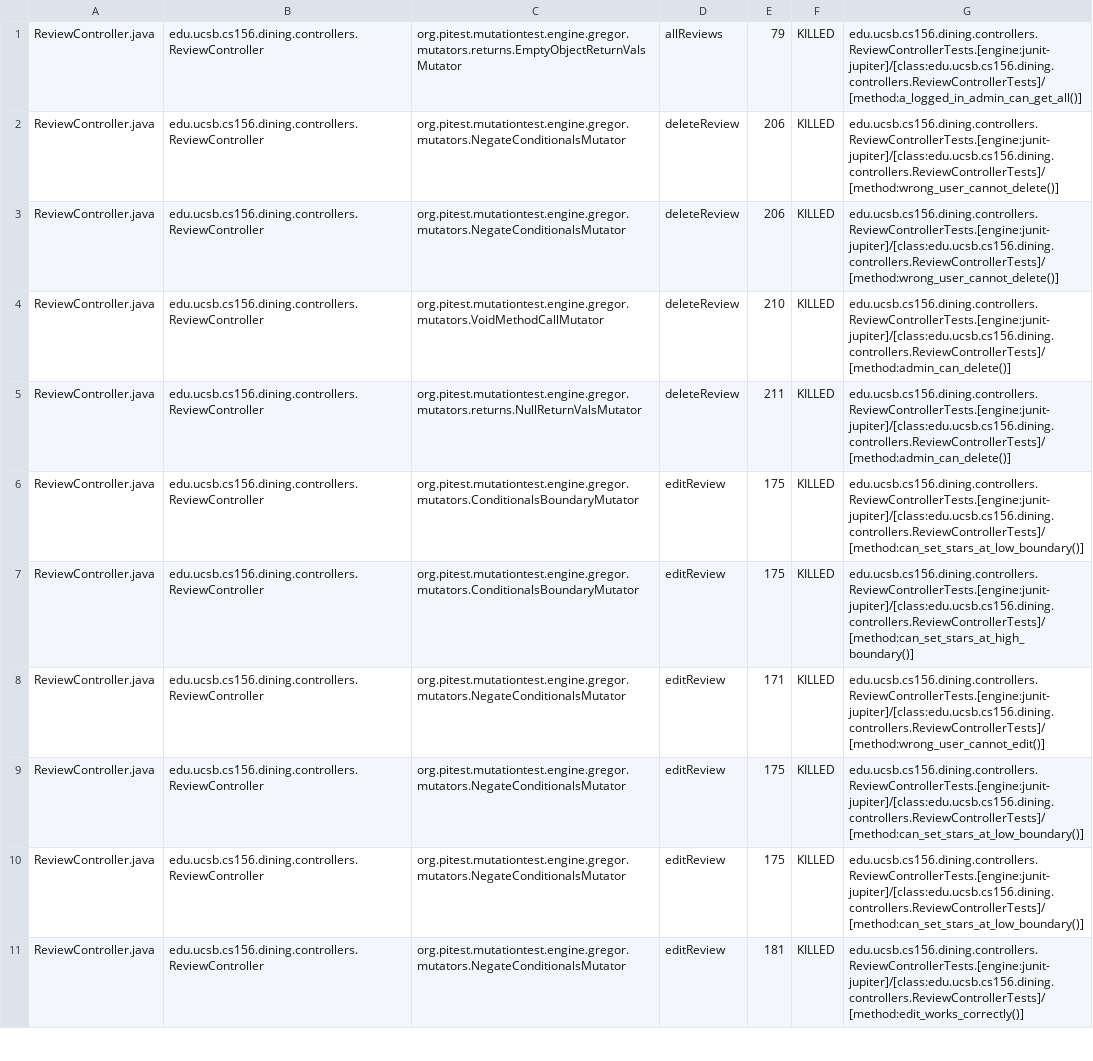
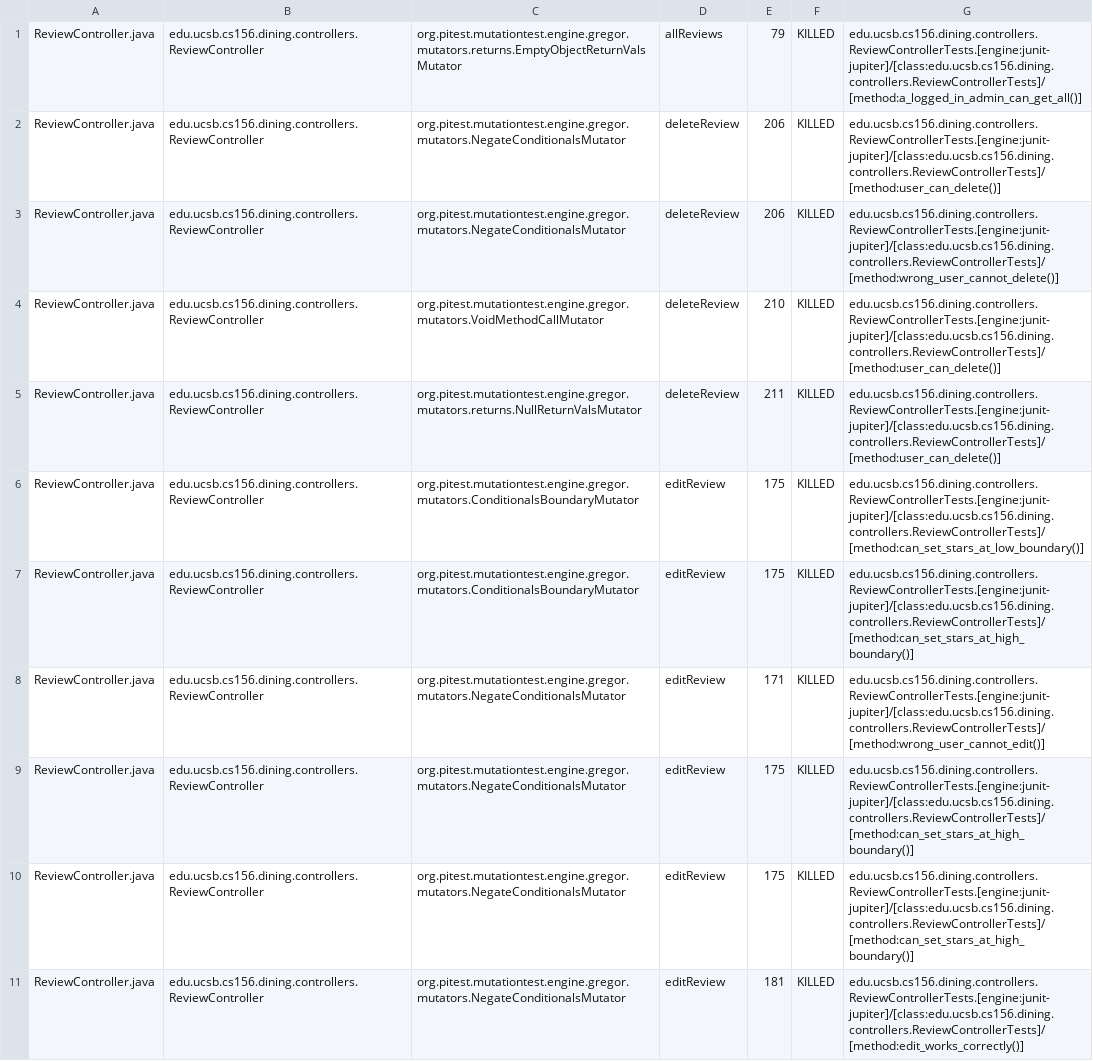
Before and after one commit to ucsb-cs156-s25/proj-dining-s25-10, a CSV file: pitest/mutations.csv, drawn as a sheet; only a part is shown; the diff covers the shown part only.

Commit message:
Deploying to gh-pages from @ ucsb-cs156-s25/proj-dining-s25-10@722fc68e663fec36ad2d16ea4f31c9f0c1982ac3 🚀

```diff
--- a/pitest/mutations.csv
+++ b/pitest/mutations.csv
@@ -1,6 +1,6 @@
 ReviewController.java,edu.ucsb.cs156.dining.controllers.ReviewController,org.pitest.mutationtest.engine.gregor.mutators.returns.EmptyObjectReturnValsMutator,allReviews,79,KILLED,edu.ucsb.cs156.dining.controllers.ReviewControllerTests.[engine:junit-jupiter]/[class:edu.ucsb.cs156.dining.controllers.ReviewControllerTests]/[method:a_logged_in_admin_can_get_all()]
+ReviewController.java,edu.ucsb.cs156.dining.controllers.ReviewController,org.pitest.mutationtest.engine.gregor.mutators.NegateConditionalsMutator,deleteReview,206,KILLED,edu.ucsb.cs156.dining.controllers.ReviewControllerTests.[engine:junit-jupiter]/[class:edu.ucsb.cs156.dining.controllers.ReviewControllerTests]/[method:user_can_delete()]
 ReviewController.java,edu.ucsb.cs156.dining.controllers.ReviewController,org.pitest.mutationtest.engine.gregor.mutators.NegateConditionalsMutator,deleteReview,206,KILLED,edu.ucsb.cs156.dining.controllers.ReviewControllerTests.[engine:junit-jupiter]/[class:edu.ucsb.cs156.dining.controllers.ReviewControllerTests]/[method:wrong_user_cannot_delete()]
-ReviewController.java,edu.ucsb.cs156.dining.controllers.ReviewController,org.pitest.mutationtest.engine.gregor.mutators.NegateConditionalsMutator,deleteReview,206,KILLED,edu.ucsb.cs156.dining.controllers.ReviewControllerTests.[engine:junit-jupiter]/[class:edu.ucsb.cs156.dining.controllers.ReviewControllerTests]/[method:wrong_user_cannot_delete()]
-ReviewController.java,edu.ucsb.cs156.dining.controllers.ReviewController,org.pitest.mutationtest.engine.gregor.mutators.VoidMethodCallMutator,deleteReview,210,KILLED,edu.ucsb.cs156.dining.controllers.ReviewControllerTests.[engine:junit-jupiter]/[class:edu.ucsb.cs156.dining.controllers.ReviewControllerTests]/[method:admin_can_delete()]
-ReviewController.java,edu.ucsb.cs156.dining.controllers.ReviewController,org.pitest.mutationtest.engine.gregor.mutators.returns.NullReturnValsMutator,deleteReview,211,KILLED,edu.ucsb.cs156.dining.controllers.ReviewControllerTests.[engine:junit-jupiter]/[class:edu.ucsb.cs156.dining.controllers.ReviewControllerTests]/[method:admin_can_delete()]
+ReviewController.java,edu.ucsb.cs156.dining.controllers.ReviewController,org.pitest.mutationtest.engine.gregor.mutators.VoidMethodCallMutator,deleteReview,210,KILLED,edu.ucsb.cs156.dining.controllers.ReviewControllerTests.[engine:junit-jupiter]/[class:edu.ucsb.cs156.dining.controllers.ReviewControllerTests]/[method:user_can_delete()]
+ReviewController.java,edu.ucsb.cs156.dining.controllers.ReviewController,org.pitest.mutationtest.engine.gregor.mutators.returns.NullReturnValsMutator,deleteReview,211,KILLED,edu.ucsb.cs156.dining.controllers.ReviewControllerTests.[engine:junit-jupiter]/[class:edu.ucsb.cs156.dining.controllers.ReviewControllerTests]/[method:user_can_delete()]
 ReviewController.java,edu.ucsb.cs156.dining.controllers.ReviewController,org.pitest.mutationtest.engine.gregor.mutators.ConditionalsBoundaryMutator,editReview,175,KILLED,edu.ucsb.cs156.dining.controllers.ReviewControllerTests.[engine:junit-jupiter]/[class:edu.ucsb.cs156.dining.controllers.ReviewControllerTests]/[method:can_set_stars_at_low_boundary()]
@@ -8,4 +8,4 @@ ReviewController.java,edu.ucsb.cs156.dining.controllers.ReviewController,org.pit
 ReviewController.java,edu.ucsb.cs156.dining.controllers.ReviewController,org.pitest.mutationtest.engine.gregor.mutators.NegateConditionalsMutator,editReview,171,KILLED,edu.ucsb.cs156.dining.controllers.ReviewControllerTests.[engine:junit-jupiter]/[class:edu.ucsb.cs156.dining.controllers.ReviewControllerTests]/[method:wrong_user_cannot_edit()]
-ReviewController.java,edu.ucsb.cs156.dining.controllers.ReviewController,org.pitest.mutationtest.engine.gregor.mutators.NegateConditionalsMutator,editReview,175,KILLED,edu.ucsb.cs156.dining.controllers.ReviewControllerTests.[engine:junit-jupiter]/[class:edu.ucsb.cs156.dining.controllers.ReviewControllerTests]/[method:can_set_stars_at_low_boundary()]
-ReviewController.java,edu.ucsb.cs156.dining.controllers.ReviewController,org.pitest.mutationtest.engine.gregor.mutators.NegateConditionalsMutator,editReview,175,KILLED,edu.ucsb.cs156.dining.controllers.ReviewControllerTests.[engine:junit-jupiter]/[class:edu.ucsb.cs156.dining.controllers.ReviewControllerTests]/[method:can_set_stars_at_low_boundary()]
+ReviewController.java,edu.ucsb.cs156.dining.controllers.ReviewController,org.pitest.mutationtest.engine.gregor.mutators.NegateConditionalsMutator,editReview,175,KILLED,edu.ucsb.cs156.dining.controllers.ReviewControllerTests.[engine:junit-jupiter]/[class:edu.ucsb.cs156.dining.controllers.ReviewControllerTests]/[method:can_set_stars_at_high_boundary()]
+ReviewController.java,edu.ucsb.cs156.dining.controllers.ReviewController,org.pitest.mutationtest.engine.gregor.mutators.NegateConditionalsMutator,editReview,175,KILLED,edu.ucsb.cs156.dining.controllers.ReviewControllerTests.[engine:junit-jupiter]/[class:edu.ucsb.cs156.dining.controllers.ReviewControllerTests]/[method:can_set_stars_at_high_boundary()]
 ReviewController.java,edu.ucsb.cs156.dining.controllers.ReviewController,org.pitest.mutationtest.engine.gregor.mutators.NegateConditionalsMutator,editReview,181,KILLED,edu.ucsb.cs156.dining.controllers.ReviewControllerTests.[engine:junit-jupiter]/[class:edu.ucsb.cs156.dining.controllers.ReviewControllerTests]/[method:edit_works_correctly()]
```
Also changed, not shown: 8 edited cells elsewhere in this file, 16 other files.
